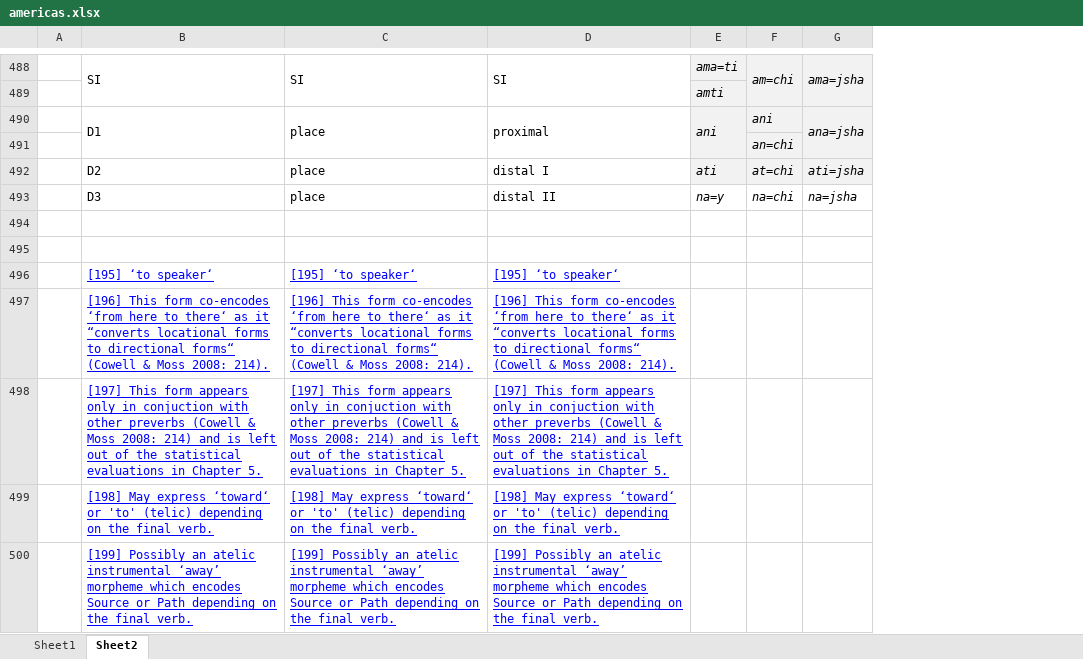
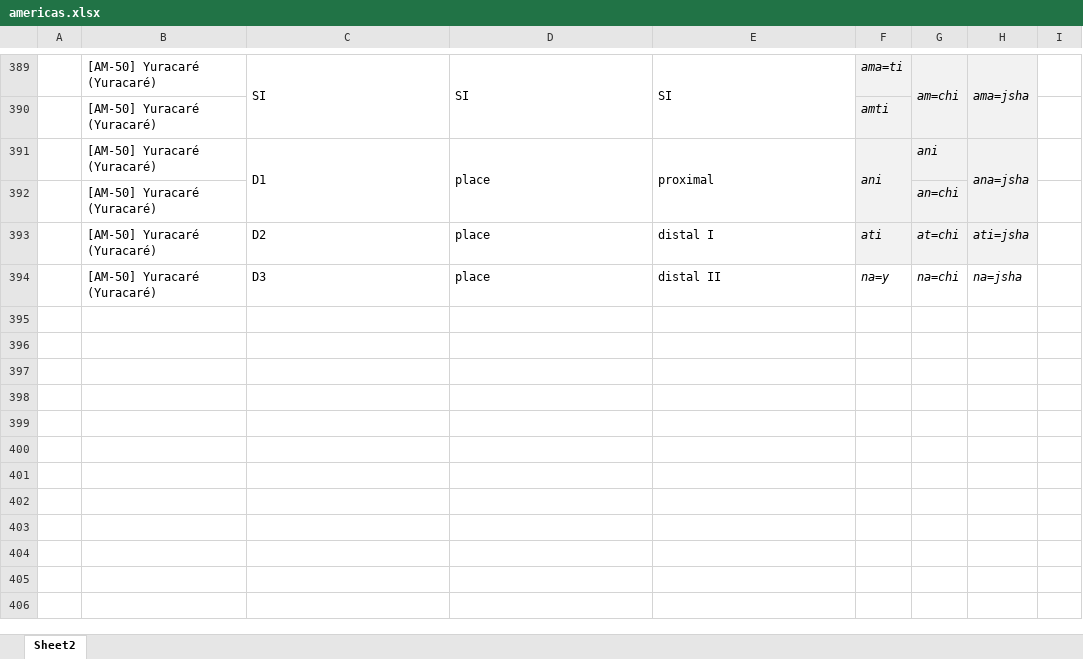
Before and after one commit to mahowak/deictic_adverbs, an Excel workbook: readable_data_tables/americas.xlsx, sheet Sheet2, drawn as a sheet; only a part is shown, gaps mark what is left out; values as stored, in another font and other column widths than the file's, no borders; removed rows and columns are numbered as before the commit, all else as after; the diff covers the shown part only; the diff names each change by its address in the sheet, - before the commit and + after, or states it on an @@ line.

```diff
--- a/readable_data_tables/americas.xlsx (sheet Sheet2)
+++ b/readable_data_tables/americas.xlsx (sheet Sheet2)
-sheet tab: Sheet1
-column A, empty
+column A, empty
+column B, rows 389-394: all [AM-50] Yuracaré (Yuracaré)
+column I, empty
-row 494: (empty)
-row 495: (empty)
-row 496:  | [195] ‘to speaker‘ | [195] ‘to speaker‘ | [195] ‘to speaker‘
-row 497:  | [196] This form co-encodes ‘from here to there‘ as it “converts locational forms to directional forms“ (Cowell & Moss 2008: 214). | [196] This form co-encodes ‘from here to there‘ as it “converts locational forms to directional forms“ (Cowell & Moss 2008: 214). | [196] This form co-encodes ‘from here to there‘ as it “converts locational forms to directional forms“ (Cowell & Moss 2008: 214).
-row 498:  | [197] This form appears only in conjuction with other preverbs (Cowell & Moss 2008: 214) and is left out of the statistical evaluations in Chapter 5. | [197] This form appears only in conjuction with other preverbs (Cowell & Moss 2008: 214) and is left out of the statistical evaluations in Chapter 5. | [197] This form appears only in conjuction with other preverbs (Cowell & Moss 2008: 214) and is left out of the statistical evaluations in Chapter 5.
-row 499:  | [198] May express ‘toward‘ or 'to' (telic) depending on the final verb. | [198] May express ‘toward‘ or 'to' (telic) depending on the final verb. | [198] May express ‘toward‘ or 'to' (telic) depending on the final verb.
-row 500:  | [199] Possibly an atelic instrumental ‘away’ morpheme which encodes Source or Path depending on the final verb. | [199] Possibly an atelic instrumental ‘away’ morpheme which encodes Source or Path depending on the final verb. | [199] Possibly an atelic instrumental ‘away’ morpheme which encodes Source or Path depending on the final verb.
```
Also changed, not shown: 4 added rows, 109 removed rows, 97 edited cells, cell formats and merged cells elsewhere in this sheet, formulas that keep their value, 5 other files.
